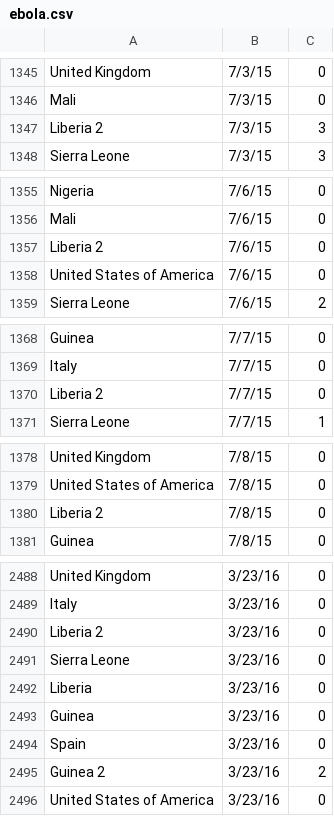
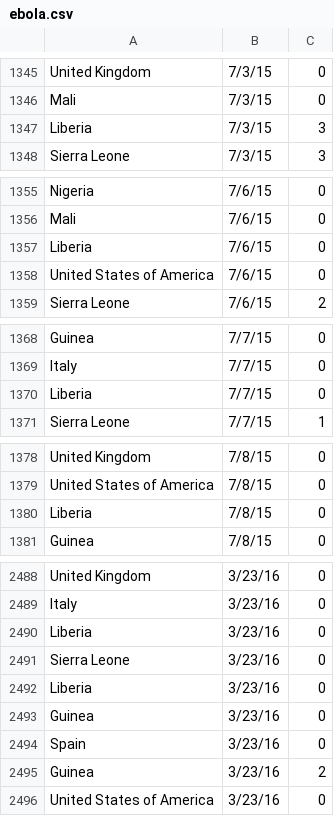
Before and after one commit to yashpatel5400/DisVis, a CSV file: data/ebola.csv, drawn as a sheet; only a part is shown, gaps mark what is left out; the diff covers the shown part only.

```diff
--- a/data/ebola.csv
+++ b/data/ebola.csv
@@ -1346,3 +1346,3 @@ United Kingdom,7/3/15,0
 Mali,7/3/15,0
-Liberia 2,7/3/15,3
+Liberia,7/3/15,3
 Sierra Leone,7/3/15,3
@@ -1356,3 +1356,3 @@ Nigeria,7/6/15,0
 Mali,7/6/15,0
-Liberia 2,7/6/15,0
+Liberia,7/6/15,0
 United States of America,7/6/15,0
@@ -1369,3 +1369,3 @@ Guinea,7/7/15,0
 Italy,7/7/15,0
-Liberia 2,7/7/15,0
+Liberia,7/7/15,0
 Sierra Leone,7/7/15,1
@@ -1379,3 +1379,3 @@ United Kingdom,7/8/15,0
 United States of America,7/8/15,0
-Liberia 2,7/8/15,0
+Liberia,7/8/15,0
 Guinea,7/8/15,0
@@ -2489,3 +2489,3 @@ United Kingdom,3/23/16,0
 Italy,3/23/16,0
-Liberia 2,3/23/16,0
+Liberia,3/23/16,0
 Sierra Leone,3/23/16,0
@@ -2494,3 +2494,3 @@ Guinea,3/23/16,0
 Spain,3/23/16,0
-Guinea 2,3/23/16,2
+Guinea,3/23/16,2
 United States of America,3/23/16,0
```
Also changed, not shown: 100 edited cells elsewhere in this file, data/hiv.csv, data/leprosy.csv, 6 other files.
